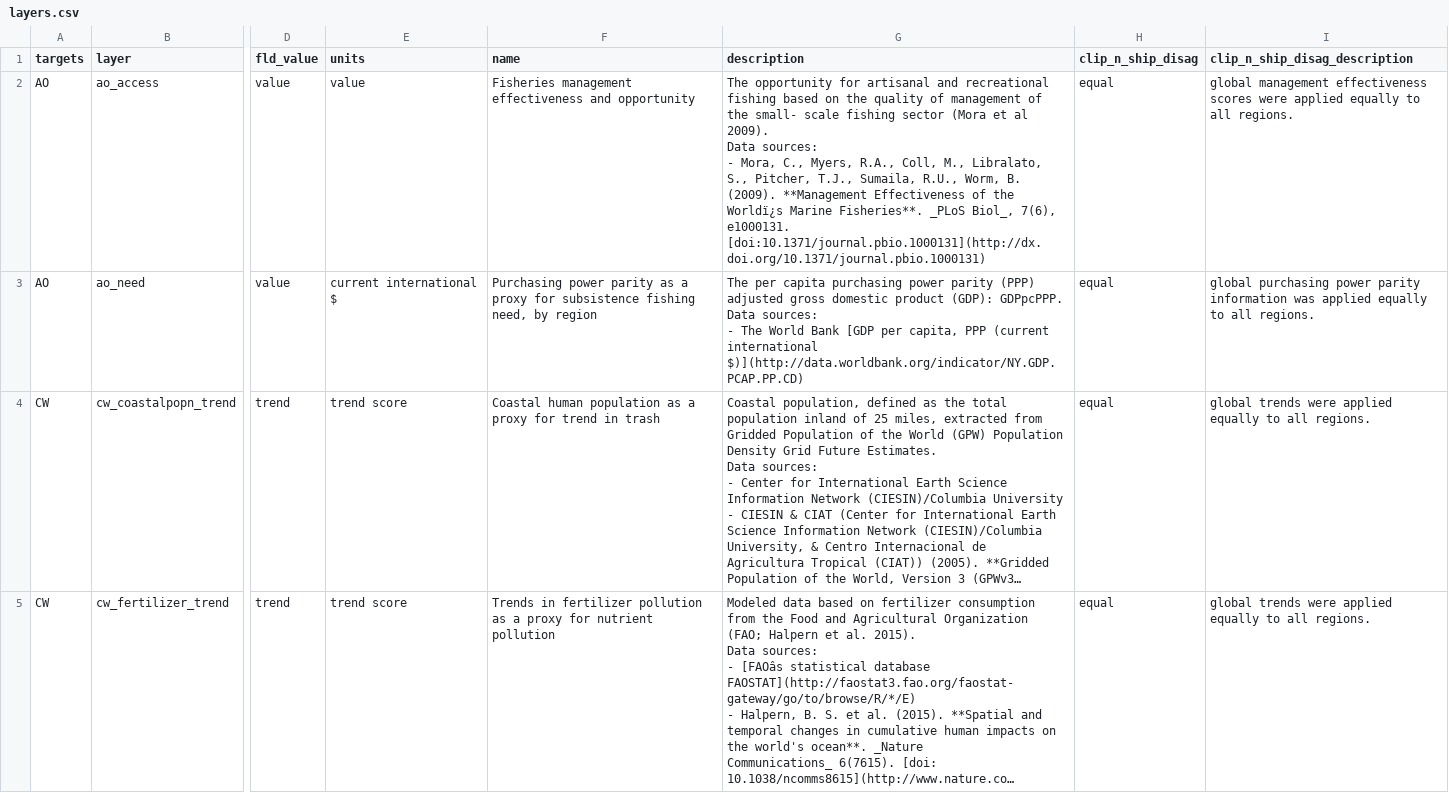
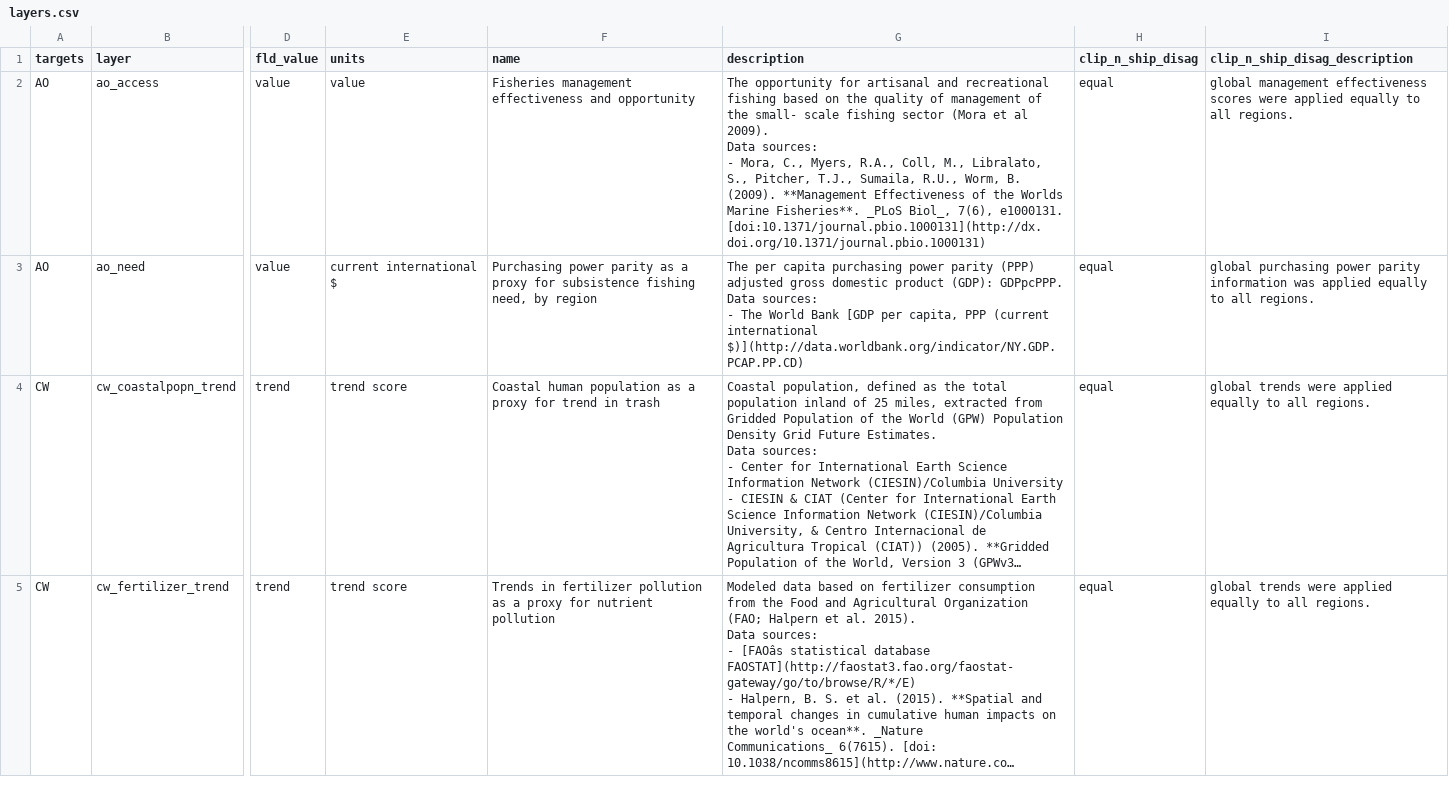
Before and after one commit to OHI-Science/cdz, a CSV file: gulfo2015/layers.csv, drawn as a sheet; only a part is shown, gaps mark what is left out; long unchanged cells end in …; the diff names each change by its address in the sheet, - before the commit and + after, or states it on an @@ line.

```diff
--- a/gulfo2015/layers.csv
+++ b/gulfo2015/layers.csv
-G2 (description): …of the Worldï¿s Marine Fisheries**.…
+G2 (description): …of the Worlds Marine Fisheries**.…
```
Also changed, not shown: 3 other files.
